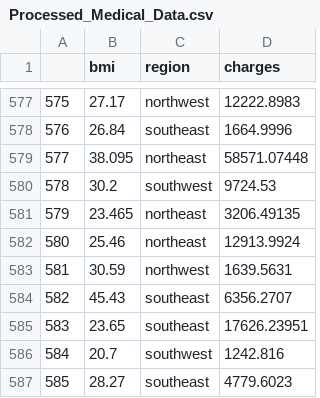
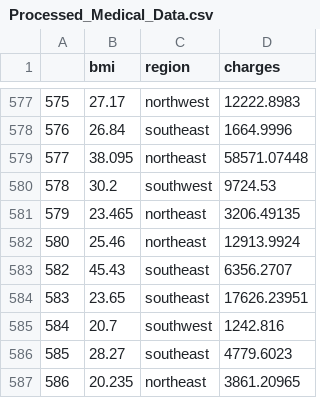
Before and after one commit to data301-2021-summer2/group29-project, a CSV file: data/processed/Processed_Medical_Data.csv, drawn as a sheet; only a part is shown, gaps mark what is left out; the shorter side is filled out with more unchanged rows.

Commit message:
Conducted EDA in the data Analysis file, still some work left

```diff
--- a/data/processed/Processed_Medical_Data.csv
+++ b/data/processed/Processed_Medical_Data.csv
@@ -582,3 +582,2 @@
 580,25.46,northeast,12913.9924
-581,30.59,northwest,1639.5631
 582,45.43,southeast,6356.2707
```
Also changed, not shown: 3 other files.
